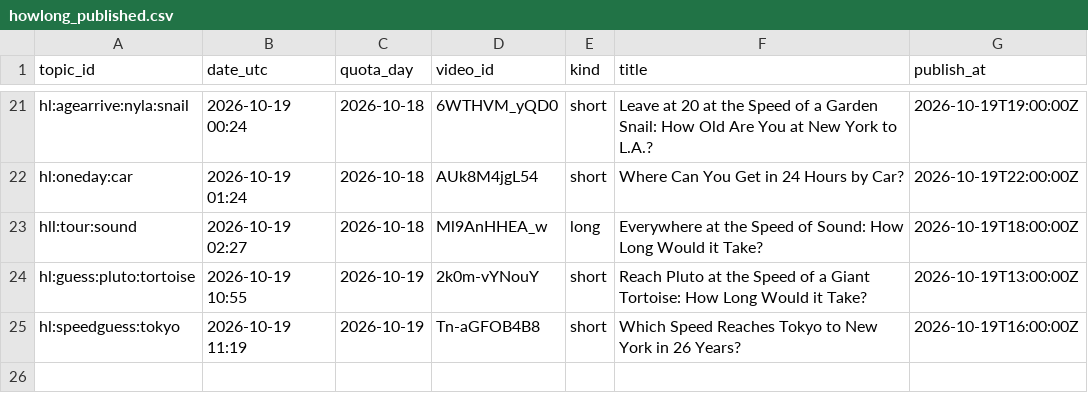
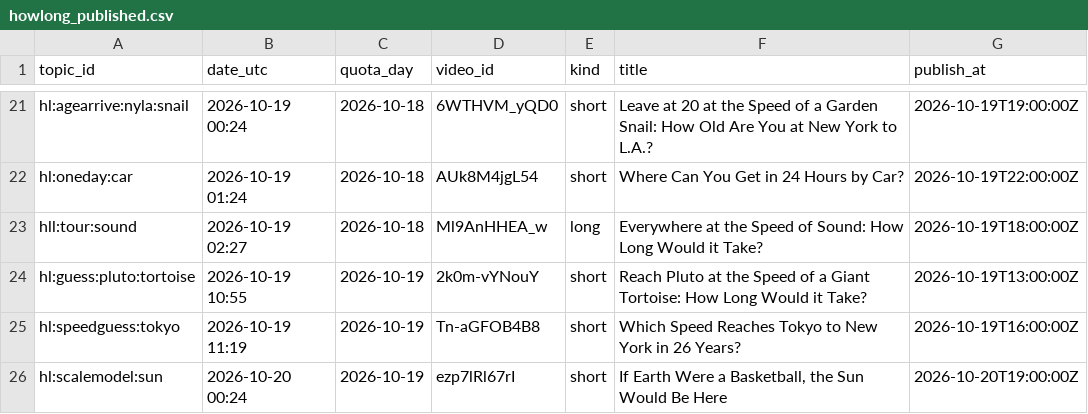
Before and after one commit to olgunkadirgulhan/fenek-de-en, a CSV file: howlong_published.csv, drawn as a sheet; only a part is shown, gaps mark what is left out; the diff names each change by its address in the sheet, - before the commit and + after, or states it on an @@ line.

Commit message:
howlong: 2026-10-20-0024

```diff
--- a/howlong_published.csv
+++ b/howlong_published.csv
+row 26: hl:scalemodel:sun | 2026-10-20 00:24 | 2026-10-19 | ezp7lRl67rI | short | If Earth Were a Basketball, the Sun Would Be Here | 2026-10-20T19:00:00Z
```
